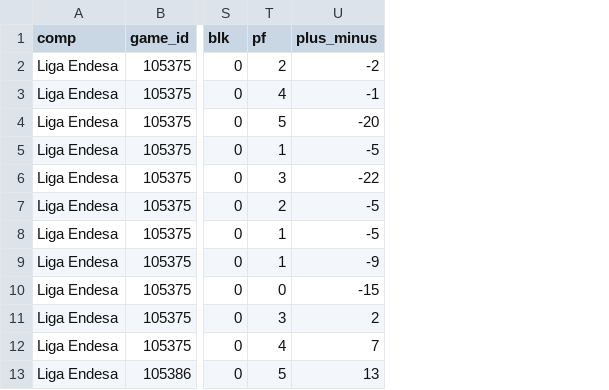
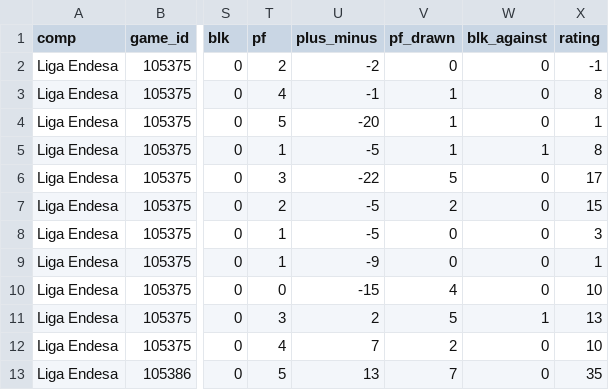
Before and after one commit to martinig94/bc-roma-2627-analysis, a CSV file: data/manresa/box.csv, drawn as a sheet; only a part is shown, gaps mark what is left out; the diff names each change by its address in the sheet, - before the commit and + after, or states it on an @@ line.

```diff
--- a/data/manresa/box.csv
+++ b/data/manresa/box.csv
+column V (pf_drawn), rows 2-13: 0 | 1 | 1 | 1 | 5 | 2 | 0 | 0 | 4 | 5 | 2 | 7
+column W (blk_against), rows 2-13: 0 | 0 | 0 | 1 | 0 | 0 | 0 | 0 | 0 | 1 | 0 | 0
+column X (rating), rows 2-13: -1 | 8 | 1 | 8 | 17 | 15 | 3 | 1 | 10 | 13 | 10 | 35
```
Also changed, not shown: 4 other files.
